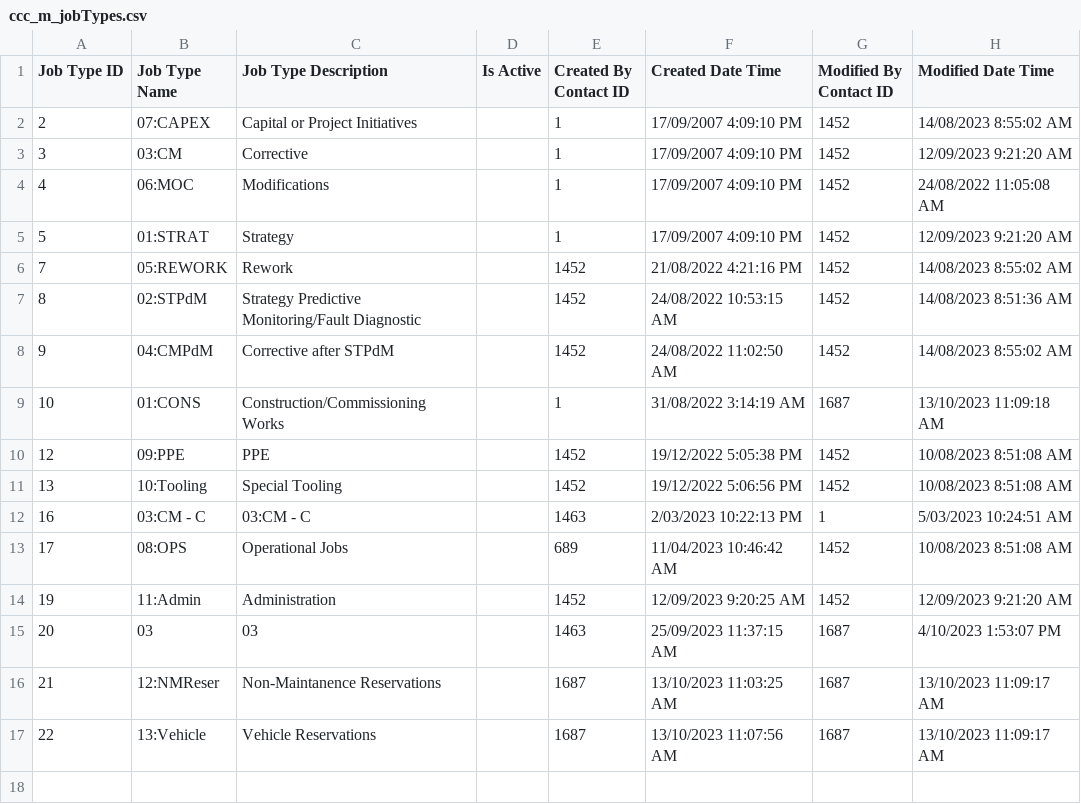
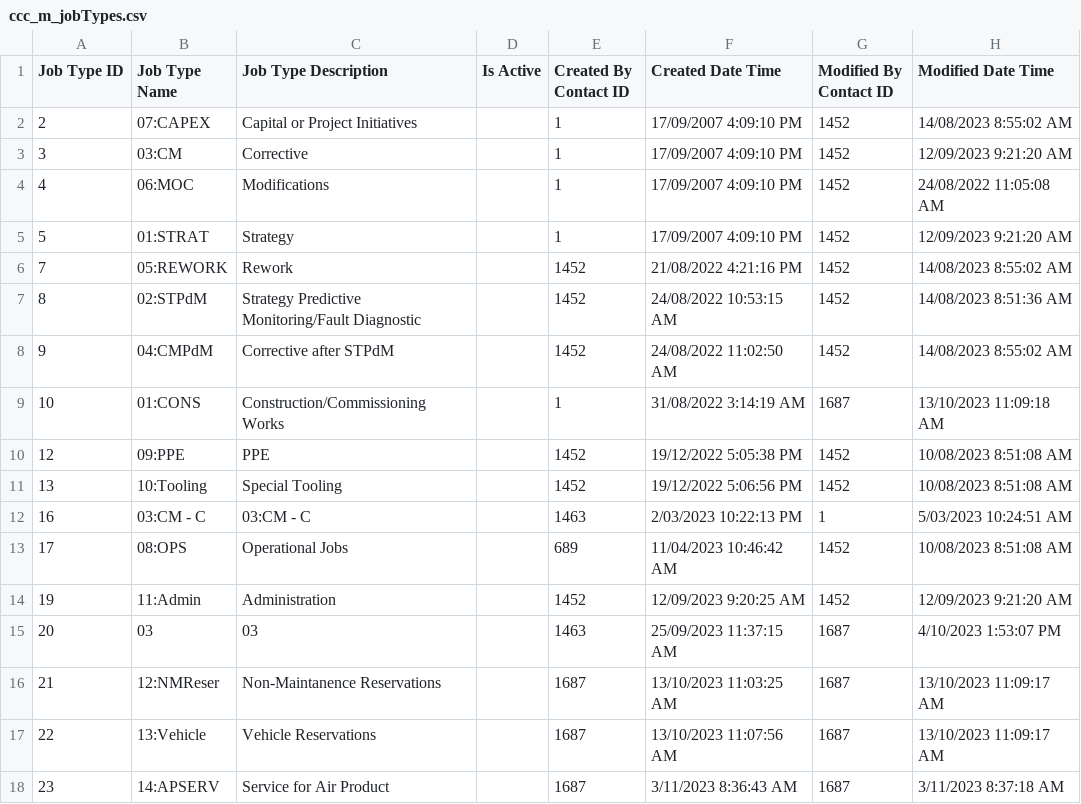
Before and after one commit to isTeamoor/mData, a CSV file: app/database/csv/ccc_m_jobTypes.csv, drawn as a sheet; the diff names each change by its address in the sheet, - before the commit and + after, or states it on an @@ line.

```diff
--- a/app/database/csv/ccc_m_jobTypes.csv
+++ b/app/database/csv/ccc_m_jobTypes.csv
+row 18: 23 | 14:APSERV | Service for Air Product |  | 1687 | 3/11/2023 8:36:43 AM | 1687 | 3/11/2023 8:37:18 AM
```
Also changed, not shown: app/database/csv/ccc_m_ContactID.csv, app/database/csv/ccc_m_PM.csv, 17 other files.
